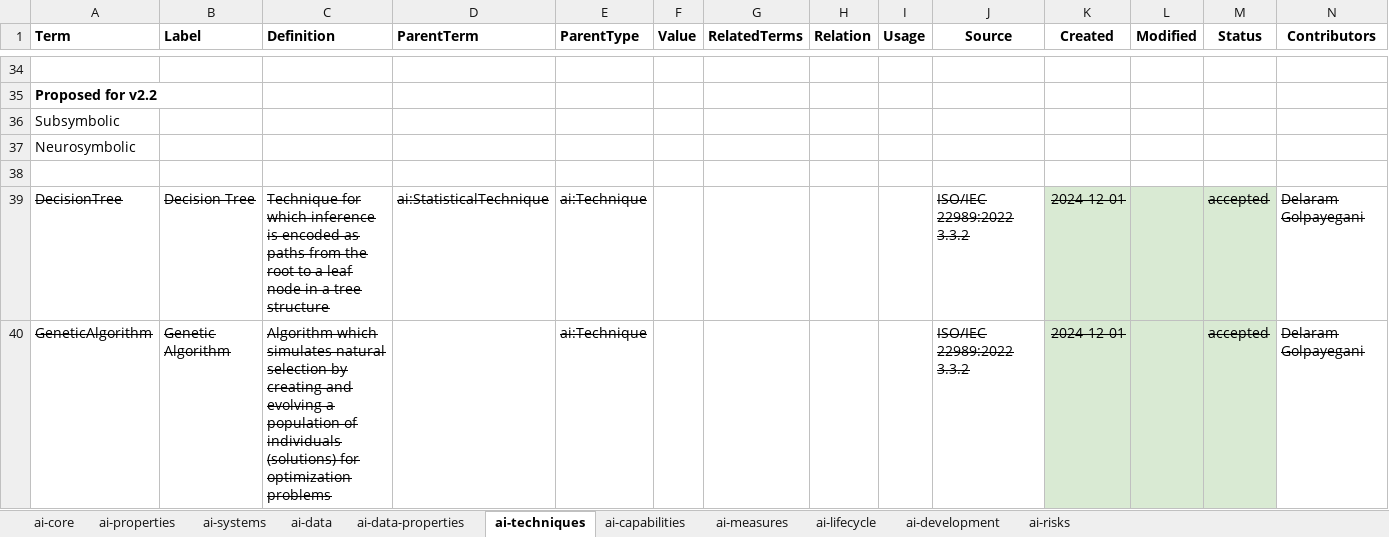
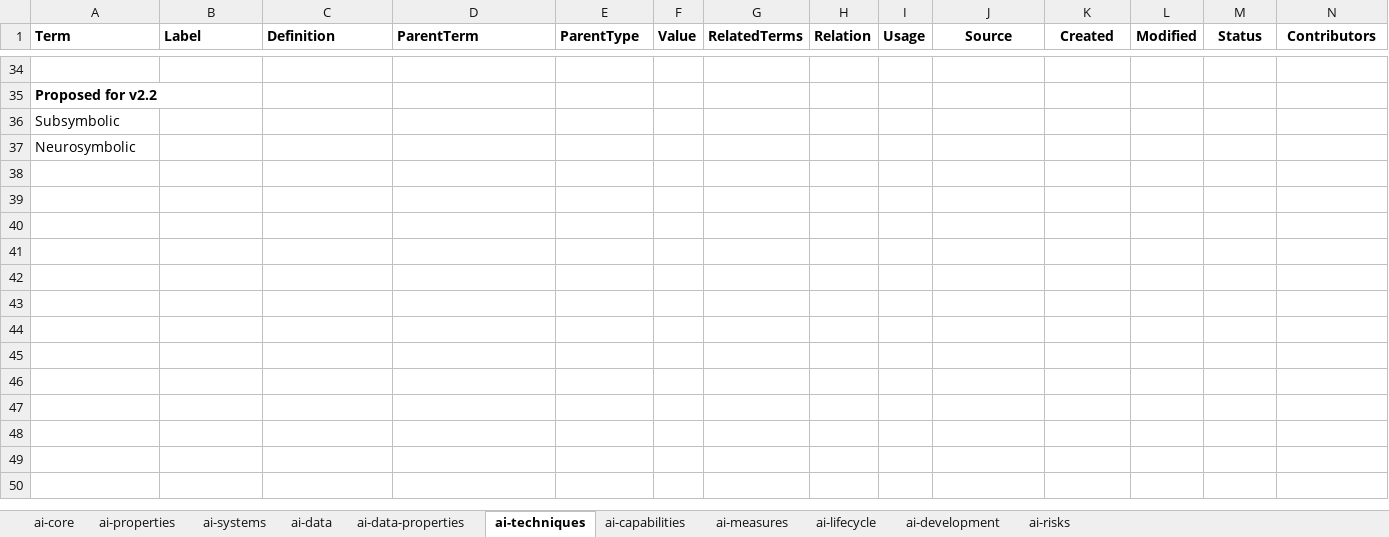
Before and after one commit to w3c/dpv, an Excel workbook: code/vocab_csv/ai.xlsx, sheet ai-techniques, drawn as a sheet; only a part is shown, gaps mark what is left out; values as stored, in another font and other column widths than the file's, no borders; charts and pictures and conditional formats not drawn; rows hold the shown columns only; the diff names each change by its address in the sheet, - before the commit and + after, or states it on an @@ line.

Commit message:
fix duplicate concept metadata in AI
`ai:DecisionTree` and `ai:GeneticAlgorithm` had duplicate entries which
caused multiple creation dates, leading to fluctuations in HTML output.
Fixed by removing the duplicacy in source spreadsheets.

```diff
--- a/code/vocab_csv/ai.xlsx (sheet ai-techniques)
+++ b/code/vocab_csv/ai.xlsx (sheet ai-techniques)
-row 38: (empty)
-row 39: DecisionTree | Decision Tree | Technique for which inference is encoded as paths from the root to a leaf node in a tree structure | ai:StatisticalTechnique | ai:Technique |  |  |  |  | ISO/IEC 22989:2022 3.3.2 | 2024-12-01 |  | accepted | Delaram Golpayegani
-row 40: GeneticAlgorithm | Genetic Algorithm | Algorithm which simulates natural selection by creating and evolving a population of individuals (solutions) for optimization problems |  | ai:Technique |  |  |  |  | ISO/IEC 22989:2022 3.3.2 | 2024-12-01 |  | accepted | Delaram Golpayegani
```
Also changed, not shown: 23 other files.
